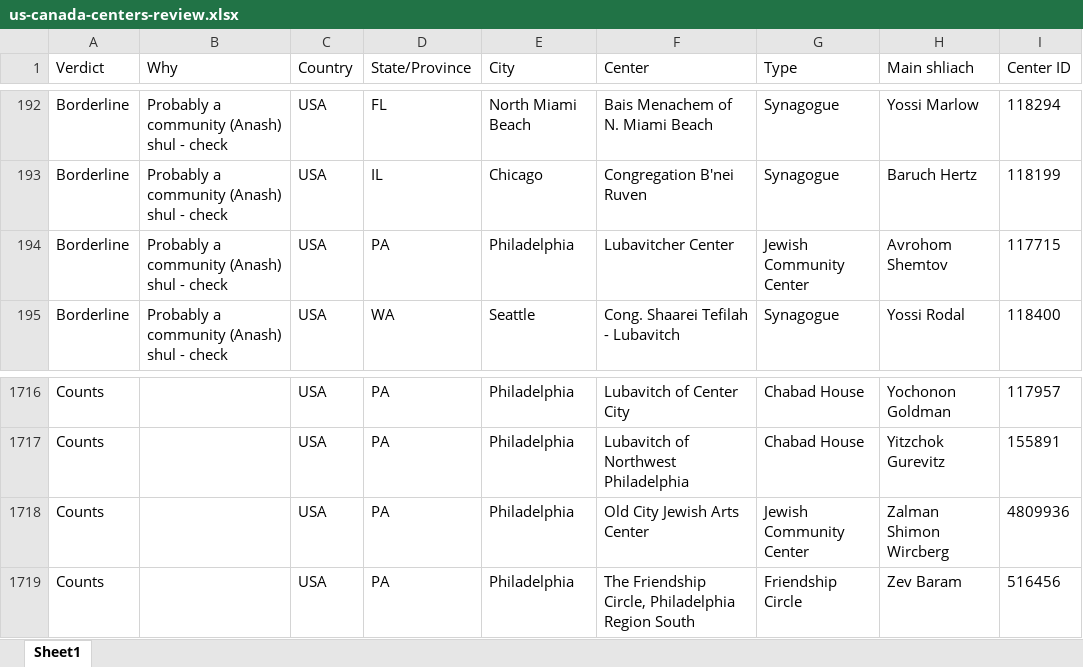
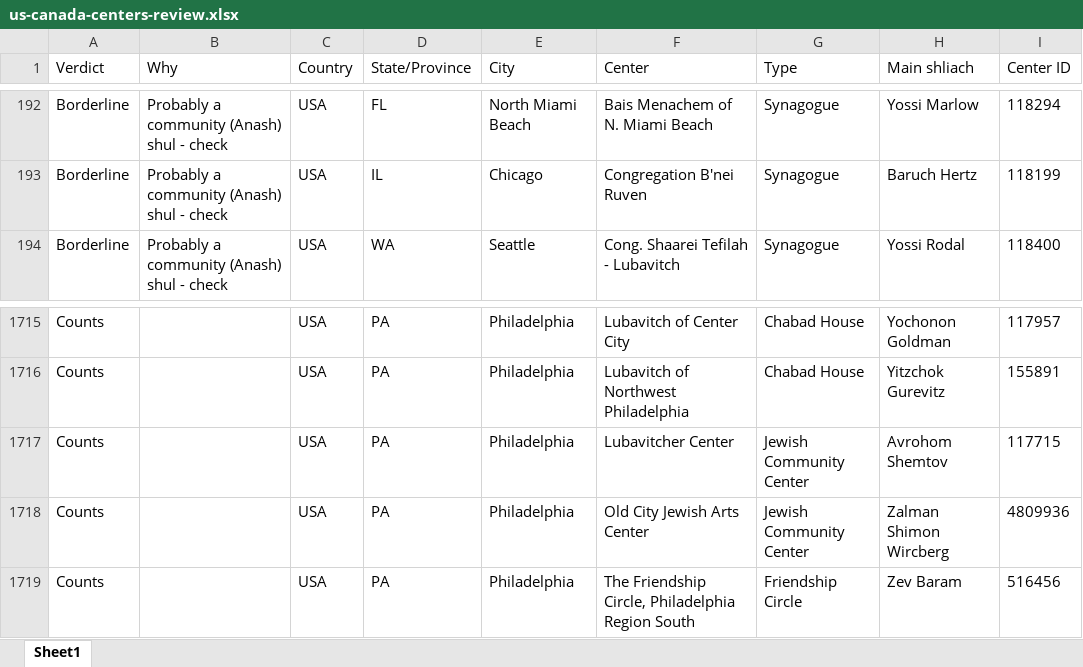
Before and after one commit to yechezkelbinstok-dev/shetachim, an Excel workbook: us-canada-centers-review.xlsx, sheet Sheet1, drawn as a sheet; only a part is shown, gaps mark what is left out; values as stored, in another font and other column widths than the file's, no borders; removed rows and columns are numbered as before the commit, all else as after; the diff names each change by its address in the sheet, - before the commit and + after, or states it on an @@ line.

```diff
--- a/us-canada-centers-review.xlsx (sheet Sheet1)
+++ b/us-canada-centers-review.xlsx (sheet Sheet1)
-row 194: Borderline | Probably a community (Anash) shul - check | USA | PA | Philadelphia | Lubavitcher Center | Jewish Community Center | Avrohom Shemtov | 117715
+row 1717: Counts |  | USA | PA | Philadelphia | Lubavitcher Center | Jewish Community Center | Avrohom Shemtov | 117715
```
